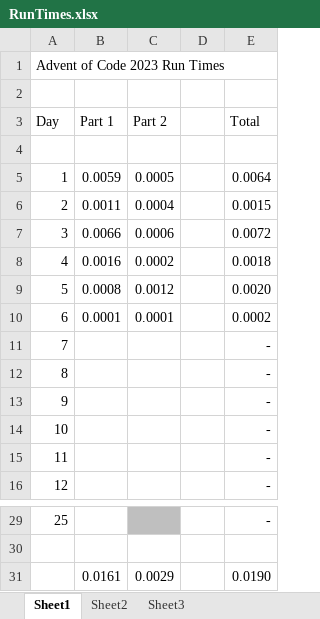
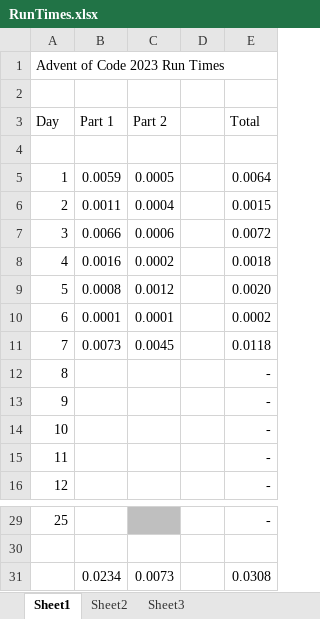
Before and after one commit to p3rki3/AoC2023, an Excel workbook: RunTimes.xlsx, sheet Sheet1, drawn as a sheet; only a part is shown, gaps mark what is left out; values as stored, in another font and other column widths than the file's, no borders; removed rows and columns are numbered as before the commit, all else as after; the diff names each change by its address in the sheet, - before the commit and + after, or states it on an @@ line.

Commit message:
Day 7 solution and run times

```diff
--- a/RunTimes.xlsx (sheet Sheet1)
+++ b/RunTimes.xlsx (sheet Sheet1)
-B11 (Part 1): (empty)
+B11 (Part 1): 0.0073
-C11 (Part 2): (empty)
+C11 (Part 2): 0.0045
-E11 (Total): -
+E11 (Total): 0.0118
-row 31:  | 0.0161 | 0.0029 |  | 0.0190
+row 31:  | 0.0234 | 0.0073 |  | 0.0308
```
Also changed, not shown: 1 other file.
